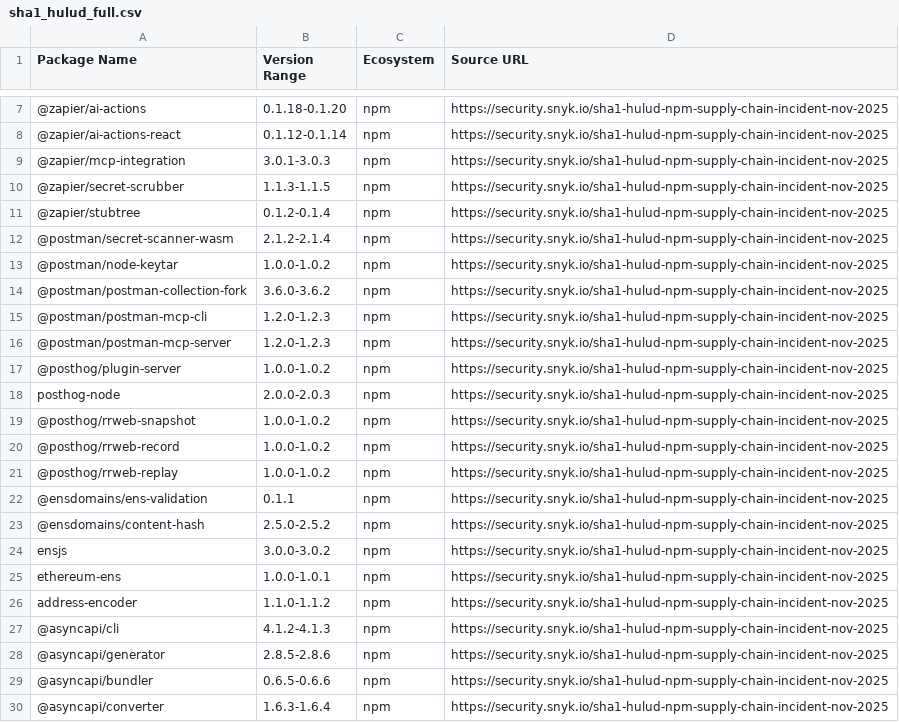
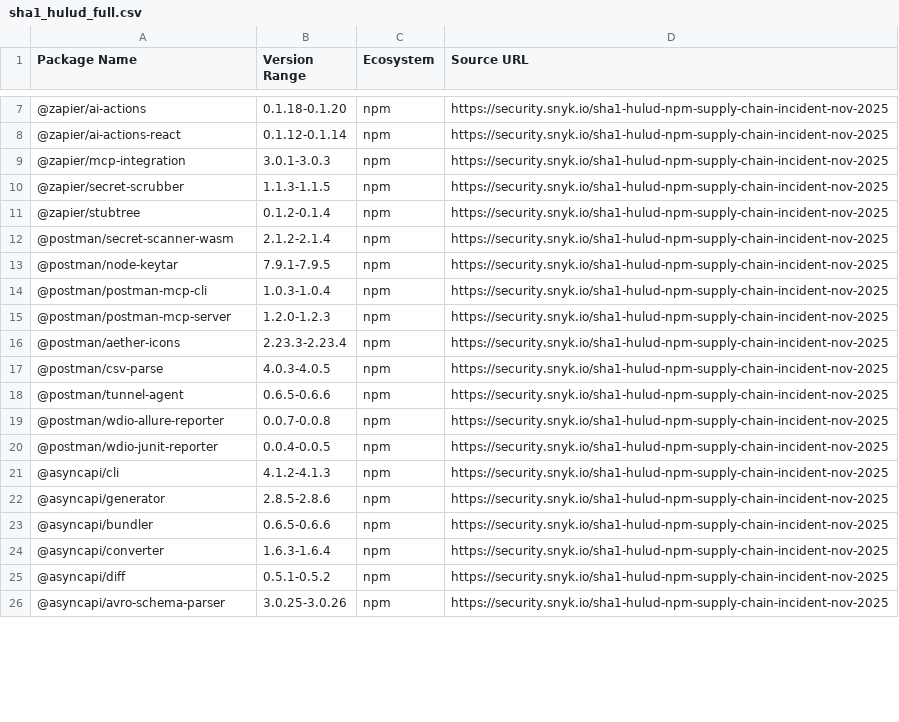
Before and after one commit to nkanyisom/sample_sha1_hulud_detector, a CSV file: angular-app/src/app/compromise/sha1_hulud_full.csv, drawn as a sheet; only a part is shown, gaps mark what is left out; the shorter side is filled out with more unchanged rows; removed rows and columns are numbered as before the commit, all else as after; the diff covers the shown part only; the diff names each change by its address in the sheet, - before the commit and + after, or states it on an @@ line.

Commit message:
Updated the list of packages

```diff
--- a/angular-app/src/app/compromise/sha1_hulud_full.csv
+++ b/angular-app/src/app/compromise/sha1_hulud_full.csv
-B13 (Version Range): 1.0.0-1.0.2
+B13 (Version Range): 7.9.1-7.9.5
-row 14: @postman/postman-collection-fork | 3.6.0-3.6.2 | npm | https://security.snyk.io/sha1-hulud-npm-supply-chain-incident-nov-2025
-B14 (Version Range): 1.2.0-1.2.3
+B14 (Version Range): 1.0.3-1.0.4
-A16 (Package Name): @posthog/plugin-server
+A16 (Package Name): @postman/aether-icons
-B16 (Version Range): 1.0.0-1.0.2
+B16 (Version Range): 2.23.3-2.23.4
-A17 (Package Name): posthog-node
+A17 (Package Name): @postman/csv-parse
-B17 (Version Range): 2.0.0-2.0.3
+B17 (Version Range): 4.0.3-4.0.5
-A18 (Package Name): @posthog/rrweb-snapshot
+A18 (Package Name): @postman/tunnel-agent
-B18 (Version Range): 1.0.0-1.0.2
+B18 (Version Range): 0.6.5-0.6.6
-A19 (Package Name): @posthog/rrweb-record
+A19 (Package Name): @postman/wdio-allure-reporter
-B19 (Version Range): 1.0.0-1.0.2
+B19 (Version Range): 0.0.7-0.0.8
-A20 (Package Name): @posthog/rrweb-replay
+A20 (Package Name): @postman/wdio-junit-reporter
-B20 (Version Range): 1.0.0-1.0.2
+B20 (Version Range): 0.0.4-0.0.5
-row 22: @ensdomains/ens-validation | 0.1.1 | npm | https://security.snyk.io/sha1-hulud-npm-supply-chain-incident-nov-2025
-row 23: @ensdomains/content-hash | 2.5.0-2.5.2 | npm | https://security.snyk.io/sha1-hulud-npm-supply-chain-incident-nov-2025
-row 24: ensjs | 3.0.0-3.0.2 | npm | https://security.snyk.io/sha1-hulud-npm-supply-chain-incident-nov-2025
-row 25: ethereum-ens | 1.0.0-1.0.1 | npm | https://security.snyk.io/sha1-hulud-npm-supply-chain-incident-nov-2025
-row 26: address-encoder | 1.1.0-1.1.2 | npm | https://security.snyk.io/sha1-hulud-npm-supply-chain-incident-nov-2025
```
Also changed, not shown: 14 added rows, 2 removed rows and 37 edited cells elsewhere in this file.
